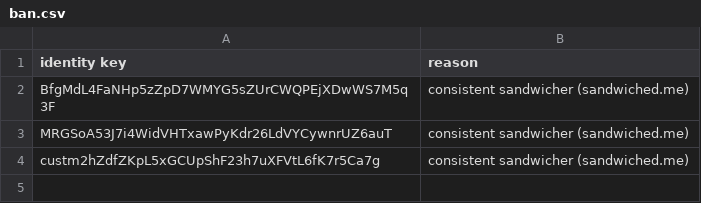
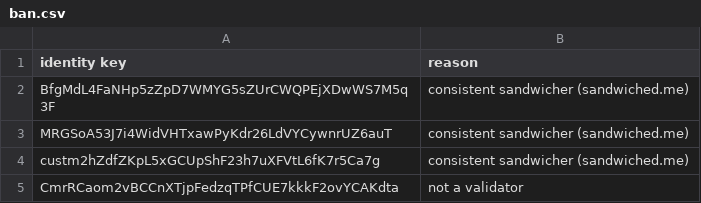
Before and after one commit to SolanaVault/validator-blacklist, a CSV file: ban.csv, drawn as a sheet.

```diff
--- a/ban.csv
+++ b/ban.csv
@@ -4 +4,2 @@ MRGSoA53J7i4WidVHTxawPyKdr26LdVYCywnrUZ6auT, consistent sandwicher (sandwiched.m
 custm2hZdfZKpL5xGCUpShF23h7uXFVtL6fK7r5Ca7g, consistent sandwicher (sandwiched.me)
+CmrRCaom2vBCCnXTjpFedzqTPfCUE7kkkF2ovYCAKdta, not a validator
```
Also changed, not shown: 6 other files.
